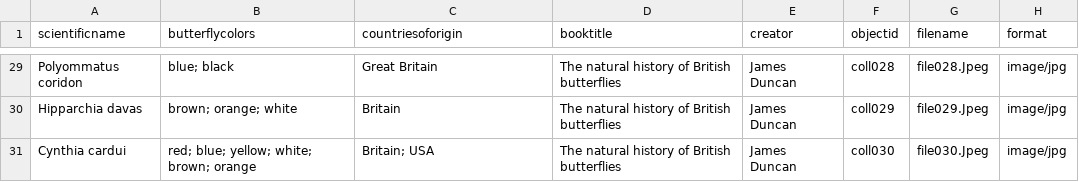
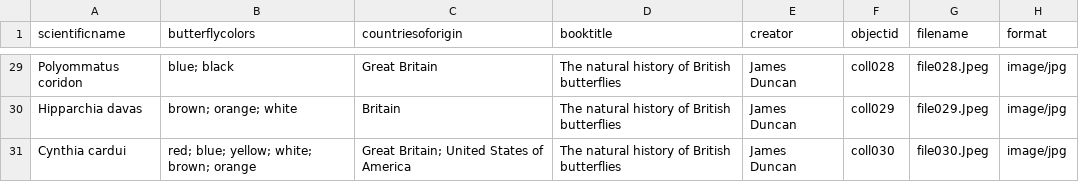
Before and after one commit to hbenchik/Collection-Builder, a CSV file: _data/butterflymetadata5.csv, drawn as a sheet; only a part is shown, gaps mark what is left out; the diff names each change by its address in the sheet, - before the commit and + after, or states it on an @@ line.

Commit message:
Update butterflymetadata5.csv

```diff
--- a/_data/butterflymetadata5.csv
+++ b/_data/butterflymetadata5.csv
-C31 (countriesoforigin): Britain; USA
+C31 (countriesoforigin): Great Britain; United States of America
```
